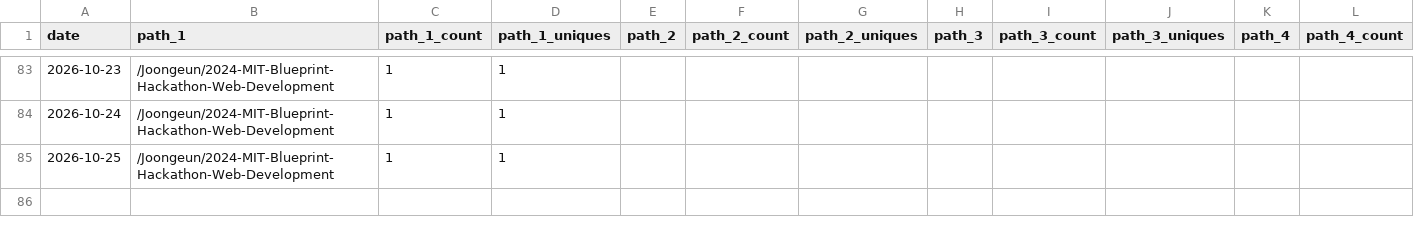
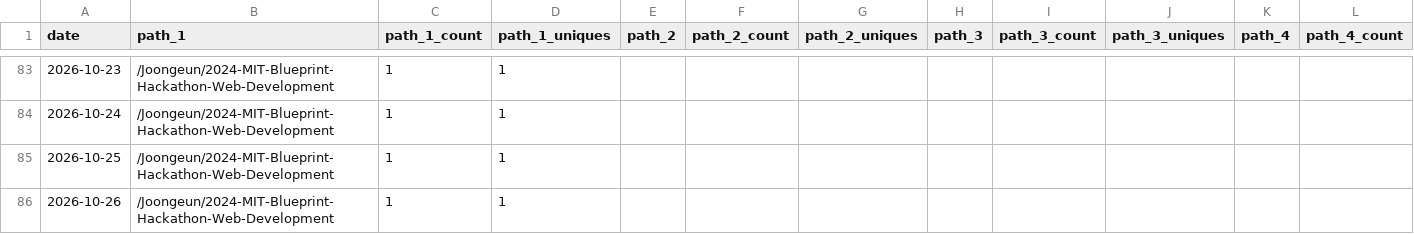
Before and after one commit to Joongeun/Joon_Project_Stats, a CSV file: data/github_paths/2024-MIT-Blueprint-Hackathon-Web-Development.csv, drawn as a sheet; only a part is shown, gaps mark what is left out; rows hold the shown columns only; the diff names each change by its address in the sheet, - before the commit and + after, or states it on an @@ line.

Commit message:
data update

```diff
--- a/data/github_paths/2024-MIT-Blueprint-Hackathon-Web-Development.csv
+++ b/data/github_paths/2024-MIT-Blueprint-Hackathon-Web-Development.csv
+row 86: 2026-10-26 | /Joongeun/2024-MIT-Blueprint-Hackathon-Web-Development | 1 | 1
```
Also changed, not shown: data/github_paths/Badminton-Shuttle-Launcher.csv, data/github_paths/Modular_Hydroponics.csv, 8 other files.
